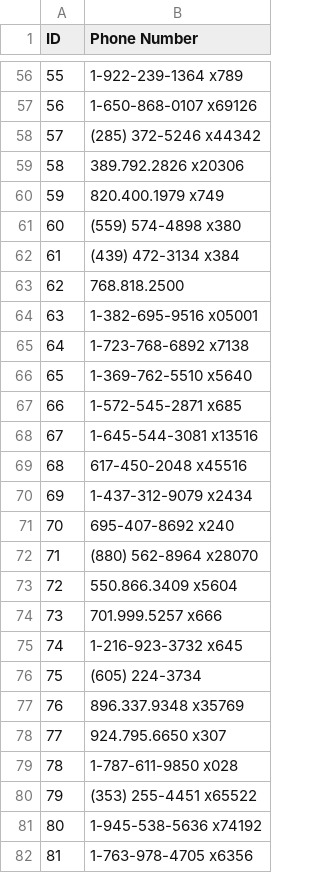
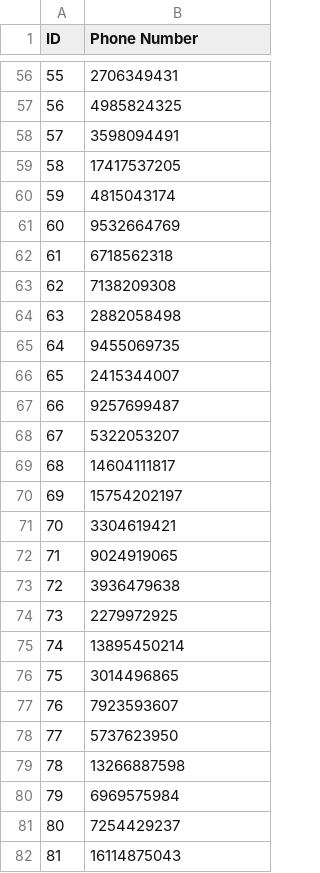
Before and after one commit to saiyarlagadda/Phone-Number-Check-NN, a CSV file: phone_numbers.csv, drawn as a sheet; only a part is shown, gaps mark what is left out; the diff covers the shown part only.

```diff
--- a/phone_numbers.csv
+++ b/phone_numbers.csv
@@ -56,27 +56,27 @@ ID,Phone Number
-55,1-922-239-1364 x789
-56,1-650-868-0107 x69126
-57,(285) 372-5246 x44342
-58,389.792.2826 x20306
-59,820.400.1979 x749
-60,(559) 574-4898 x380
-61,(439) 472-3134 x384
-62,768.818.2500
-63,1-382-695-9516 x05001
-64,1-723-768-6892 x7138
-65,1-369-762-5510 x5640
-66,1-572-545-2871 x685
-67,1-645-544-3081 x13516
-68,617-450-2048 x45516
-69,1-437-312-9079 x2434
-70,695-407-8692 x240
-71,(880) 562-8964 x28070
-72,550.866.3409 x5604
-73,701.999.5257 x666
-74,1-216-923-3732 x645
-75,(605) 224-3734
-76,896.337.9348 x35769
-77,924.795.6650 x307
-78,1-787-611-9850 x028
-79,(353) 255-4451 x65522
-80,1-945-538-5636 x74192
-81,1-763-978-4705 x6356
+55,2706349431
+56,4985824325
+57,3598094491
+58,17417537205
+59,4815043174
+60,9532664769
+61,6718562318
+62,7138209308
+63,2882058498
+64,9455069735
+65,2415344007
+66,9257699487
+67,5322053207
+68,14604111817
+69,15754202197
+70,3304619421
+71,9024919065
+72,3936479638
+73,2279972925
+74,13895450214
+75,3014496865
+76,7923593607
+77,5737623950
+78,13266887598
+79,6969575984
+80,7254429237
+81,16114875043
```
Also changed, not shown: 73 edited cells elsewhere in this file, 1 other file.
